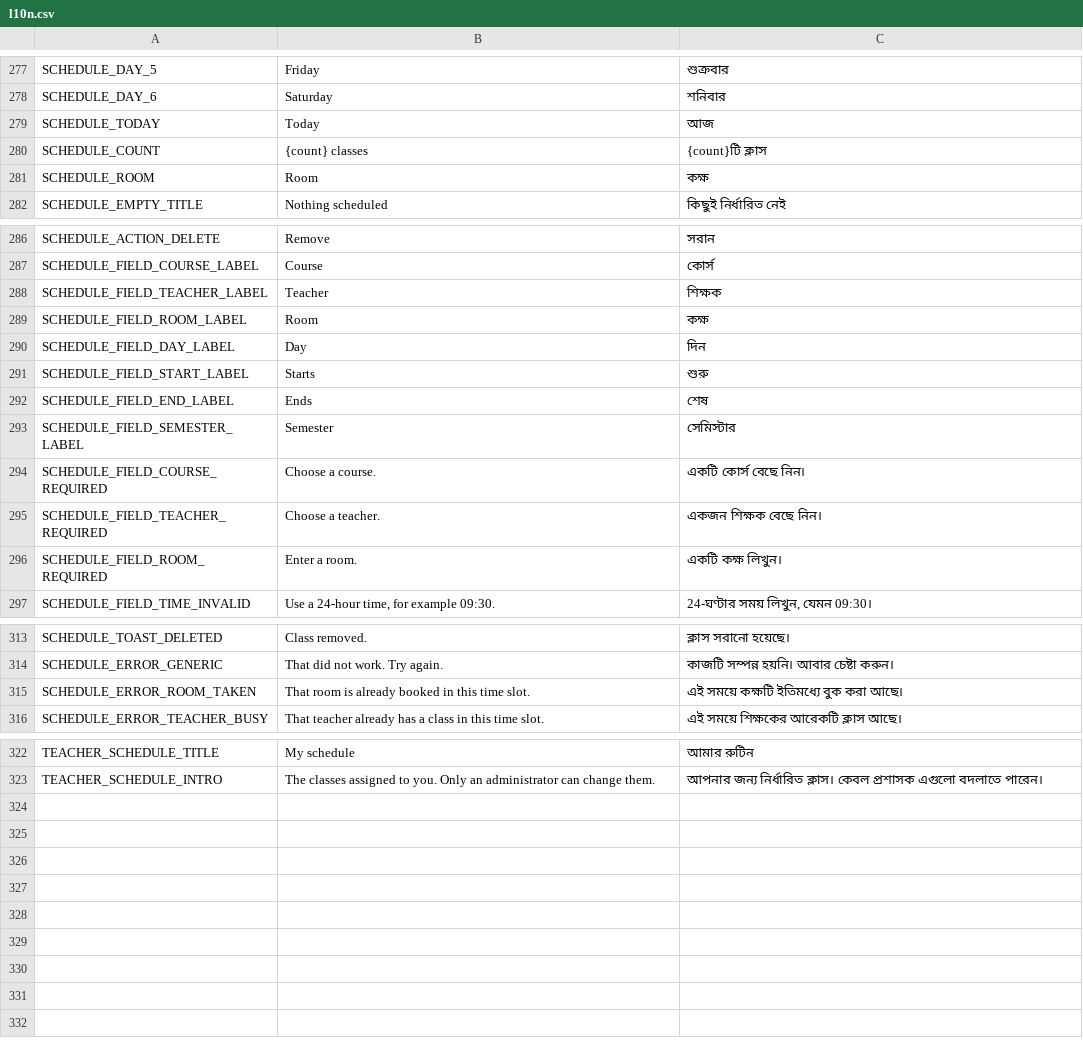
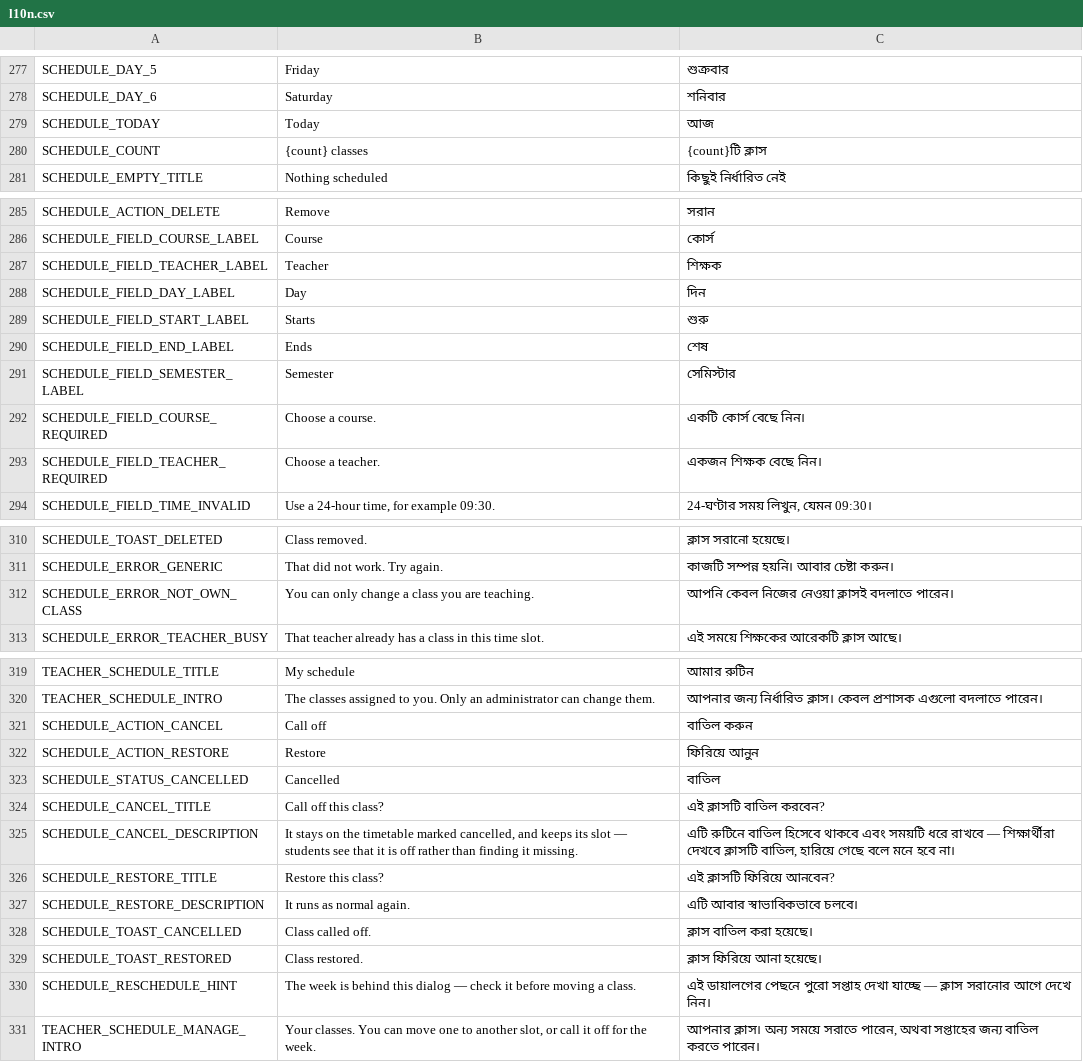
Before and after one commit to ImtiazAkib/academic-workflow-synchronization-system, a CSV file: l10n/l10n.csv, drawn as a sheet; only a part is shown, gaps mark what is left out.

Commit message:
feat: teacher rescheduling, cancellation and semester labels

```diff
--- a/l10n/l10n.csv
+++ b/l10n/l10n.csv
@@ -280,3 +280,2 @@ SCHEDULE_TODAY,"Today","আজ"
 SCHEDULE_COUNT,"{count} classes","{count}টি ক্লাস"
-SCHEDULE_ROOM,"Room","কক্ষ"
 SCHEDULE_EMPTY_TITLE,"Nothing scheduled","কিছুই নির্ধারিত নেই"
@@ -288,3 +287,2 @@ SCHEDULE_FIELD_COURSE_LABEL,"Course","কোর্স"
 SCHEDULE_FIELD_TEACHER_LABEL,"Teacher","শিক্ষক"
-SCHEDULE_FIELD_ROOM_LABEL,"Room","কক্ষ"
 SCHEDULE_FIELD_DAY_LABEL,"Day","দিন"
@@ -295,3 +293,2 @@ SCHEDULE_FIELD_COURSE_REQUIRED,"Choose a course.","একটি কোর্স
 SCHEDULE_FIELD_TEACHER_REQUIRED,"Choose a teacher.","একজন শিক্ষক বেছে নিন।"
-SCHEDULE_FIELD_ROOM_REQUIRED,"Enter a room.","একটি কক্ষ লিখুন।"
 SCHEDULE_FIELD_TIME_INVALID,"Use a 24-hour time, for example 09:30.","24-ঘণ্টার সময় লিখুন, যেমন 09:30।"
@@ -314,3 +311,3 @@ SCHEDULE_TOAST_DELETED,"Class removed.","ক্লাস সরানো হয
 SCHEDULE_ERROR_GENERIC,"That did not work. Try again.","কাজটি সম্পন্ন হয়নি। আবার চেষ্টা করুন।"
-SCHEDULE_ERROR_ROOM_TAKEN,"That room is already booked in this time slot.","এই সময়ে কক্ষটি ইতিমধ্যে বুক করা আছে।"
+SCHEDULE_ERROR_NOT_OWN_CLASS,"You can only change a class you are teaching.","আপনি কেবল নিজের নেওয়া ক্লাসই বদলাতে পারেন।"
 SCHEDULE_ERROR_TEACHER_BUSY,"That teacher already has a class in this time slot.","এই সময়ে শিক্ষকের আরেকটি ক্লাস আছে।"
@@ -323 +320,12 @@ TEACHER_SCHEDULE_TITLE,"My schedule","আমার রুটিন"
 TEACHER_SCHEDULE_INTRO,"The classes assigned to you. Only an administrator can change them.","আপনার জন্য নির্ধারিত ক্লাস। কেবল প্রশাসক এগুলো বদলাতে পারেন।"
+SCHEDULE_ACTION_CANCEL,"Call off","বাতিল করুন"
+SCHEDULE_ACTION_RESTORE,"Restore","ফিরিয়ে আনুন"
+SCHEDULE_STATUS_CANCELLED,"Cancelled","বাতিল"
+SCHEDULE_CANCEL_TITLE,"Call off this class?","এই ক্লাসটি বাতিল করবেন?"
+SCHEDULE_CANCEL_DESCRIPTION,"It stays on the timetable marked cancelled, and keeps its slot — students see that it is off rather than finding it missing.","এটি রুটিনে বাতিল হিসেবে থাকবে এবং সময়টি ধরে রাখবে — শিক্ষার্থীরা দেখবে ক্লাসটি বাতিল, হারিয়ে গেছে বলে মনে হবে না।"
+SCHEDULE_RESTORE_TITLE,"Restore this class?","এই ক্লাসটি ফিরিয়ে আনবেন?"
+SCHEDULE_RESTORE_DESCRIPTION,"It runs as normal again.","এটি আবার স্বাভাবিকভাবে চলবে।"
+SCHEDULE_TOAST_CANCELLED,"Class called off.","ক্লাস বাতিল করা হয়েছে।"
+SCHEDULE_TOAST_RESTORED,"Class restored.","ক্লাস ফিরিয়ে আনা হয়েছে।"
+SCHEDULE_RESCHEDULE_HINT,"The week is behind this dialog — check it before moving a class.","এই ডায়ালগের পেছনে পুরো সপ্তাহ দেখা যাচ্ছে — ক্লাস সরানোর আগে দেখে নিন।"
+TEACHER_SCHEDULE_MANAGE_INTRO,"Your classes. You can move one to another slot, or call it off for the week.","আপনার ক্লাস। অন্য সময়ে সরাতে পারেন, অথবা সপ্তাহের জন্য বাতিল করতে পারেন।"
```
Also changed, not shown: 27 other files.
